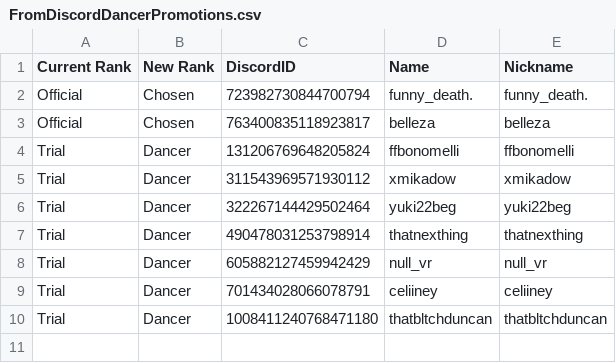
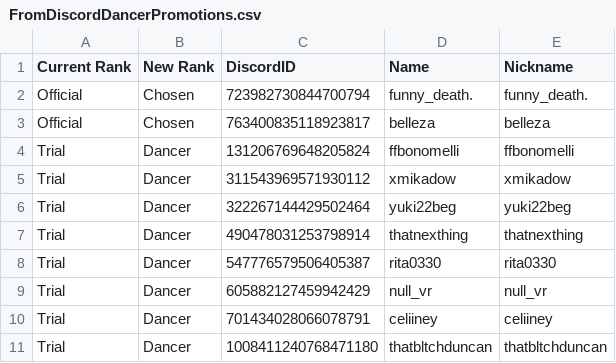
Before and after one commit to Club-Temptation/TempWorldPictures, a CSV file: web/FromDiscordDancerPromotions.csv, drawn as a sheet; the diff names each change by its address in the sheet, - before the commit and + after, or states it on an @@ line.

Commit message:
Update Data From Discord and Google Sheets

```diff
--- a/web/FromDiscordDancerPromotions.csv
+++ b/web/FromDiscordDancerPromotions.csv
+row 8: Trial | Dancer | 547776579506405387 | rita0330 | rita0330
```
